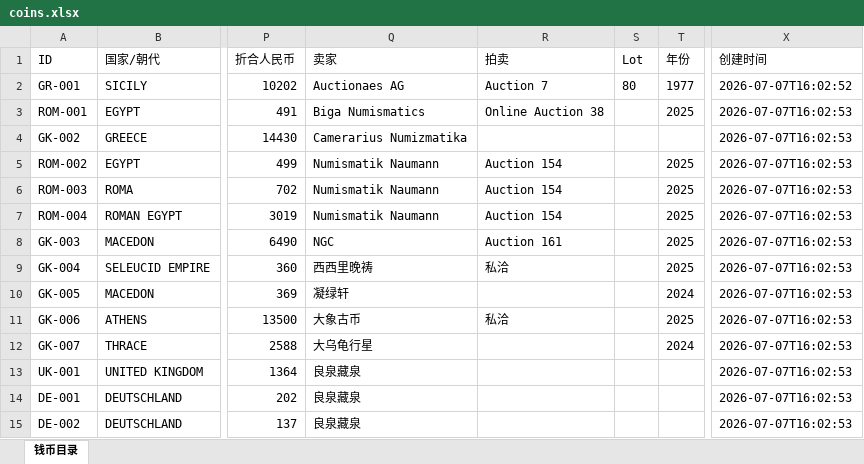
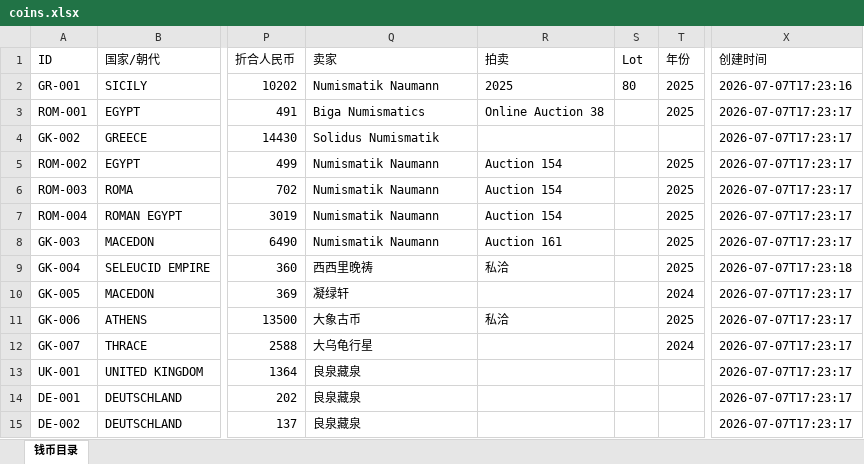
Before and after one commit to fisherfix/coin-collection, an Excel workbook: coin-archive/coins.xlsx, sheet 钱币目录, drawn as a sheet; only a part is shown, gaps mark what is left out; values as stored, in another font and other column widths than the file's, no borders; the diff covers the shown part only; the diff names each change by its address in the sheet, - before the commit and + after, or states it on an @@ line.

```diff
--- a/coin-archive/coins.xlsx (sheet 钱币目录)
+++ b/coin-archive/coins.xlsx (sheet 钱币目录)
-Q2 (卖家): Auctionaes AG
+Q2 (卖家): Numismatik Naumann
-R2 (拍卖): Auction 7
+R2 (拍卖): 2025
-T2 (年份): 1977
+T2 (年份): 2025
-X2 (创建时间): 2026-07-07T16:02:52
+X2 (创建时间): 2026-07-07T17:23:16
-X3:X8 (创建时间): 2026-07-07T16:02:53
+X3:X8 (创建时间): 2026-07-07T17:23:17
-Q4 (卖家): Camerarius Numizmatika
+Q4 (卖家): Solidus Numismatik
-Q8 (卖家): NGC
+Q8 (卖家): Numismatik Naumann
-X9 (创建时间): 2026-07-07T16:02:53
+X9 (创建时间): 2026-07-07T17:23:18
-X10:X15 (创建时间): 2026-07-07T16:02:53
+X10:X15 (创建时间): 2026-07-07T17:23:17
```
Also changed, not shown: 1 added row and 19 edited cells elsewhere in this sheet, 53 other files.
